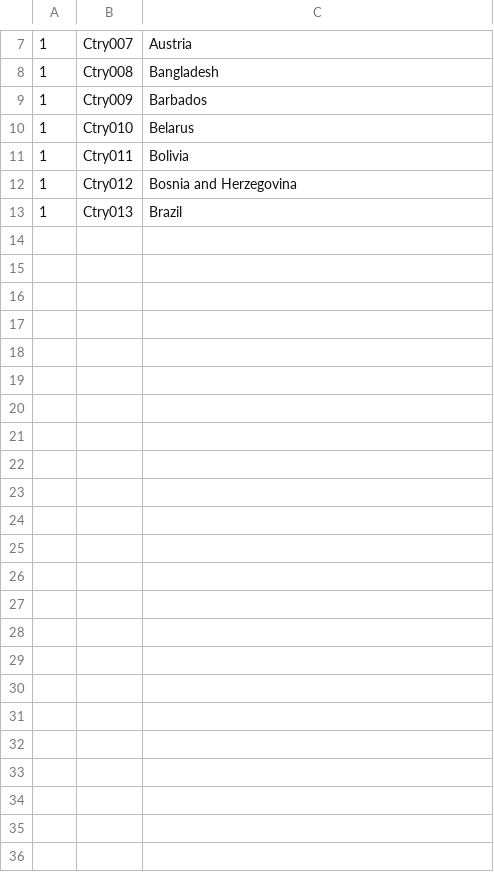
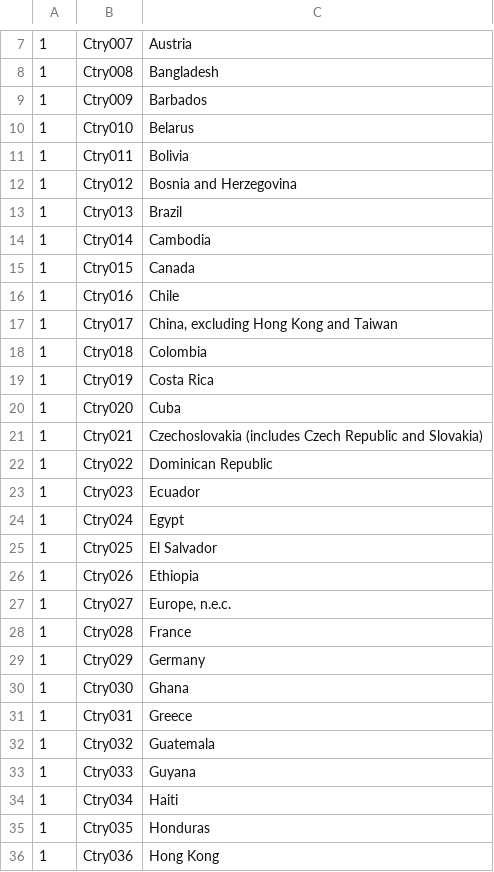
Before and after one commit to doncarloknute/IPCensus, a TSV file: field_names/countries.tsv, drawn as a sheet; only a part is shown, gaps mark what is left out; the diff names each change by its address in the sheet, - before the commit and + after, or states it on an @@ line.

```diff
--- a/field_names/countries.tsv
+++ b/field_names/countries.tsv
+row 14: 1 | Ctry014 | Cambodia
+row 15: 1 | Ctry015 | Canada
+row 16: 1 | Ctry016 | Chile
+row 17: 1 | Ctry017 | China, excluding Hong Kong and Taiwan
+row 18: 1 | Ctry018 | Colombia
+row 19: 1 | Ctry019 | Costa Rica
+row 20: 1 | Ctry020 | Cuba
+row 21: 1 | Ctry021 | Czechoslovakia (includes Czech Republic and Slovakia)
+row 22: 1 | Ctry022 | Dominican Republic
+row 23: 1 | Ctry023 | Ecuador
+row 24: 1 | Ctry024 | Egypt
+row 25: 1 | Ctry025 | El Salvador
+row 26: 1 | Ctry026 | Ethiopia
+row 27: 1 | Ctry027 | Europe, n.e.c.
+row 28: 1 | Ctry028 | France
+row 29: 1 | Ctry029 | Germany
+row 30: 1 | Ctry030 | Ghana
+row 31: 1 | Ctry031 | Greece
+row 32: 1 | Ctry032 | Guatemala
+row 33: 1 | Ctry033 | Guyana
+row 34: 1 | Ctry034 | Haiti
+row 35: 1 | Ctry035 | Honduras
+row 36: 1 | Ctry036 | Hong Kong
```
Also changed, not shown: field_names/ancestry.tsv, field_names/mod_universe_with_counts_aligned.tsv, 1 other file.
